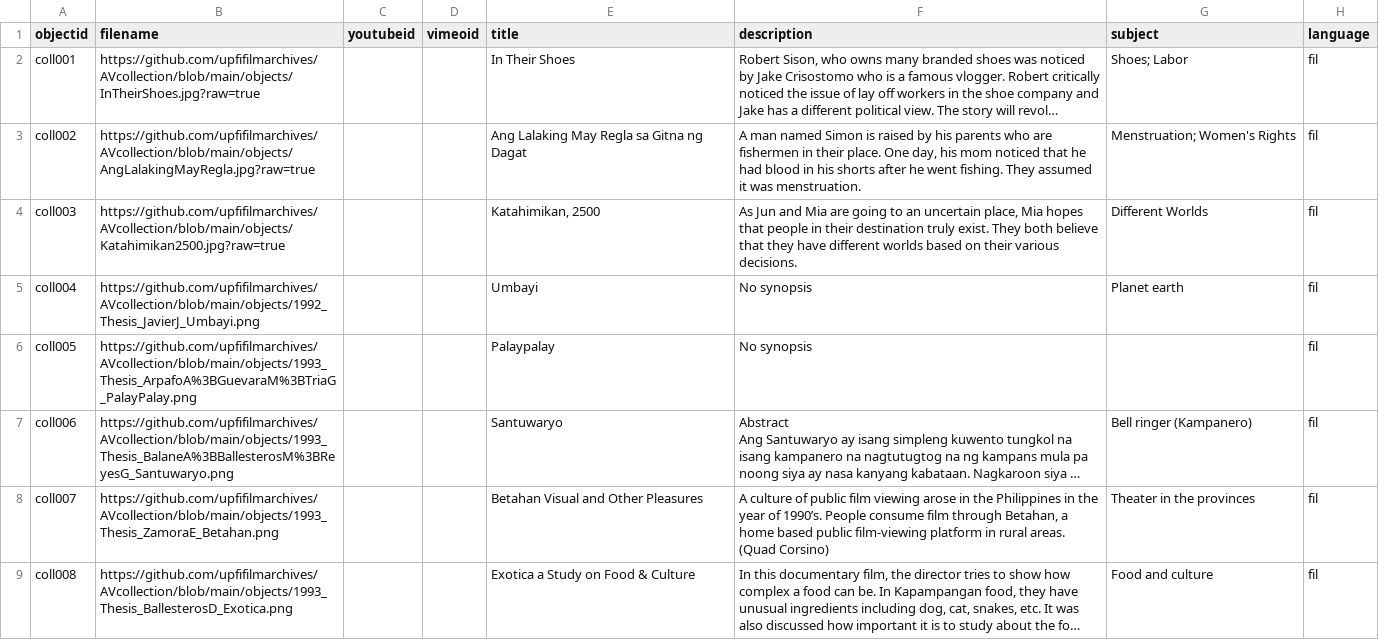
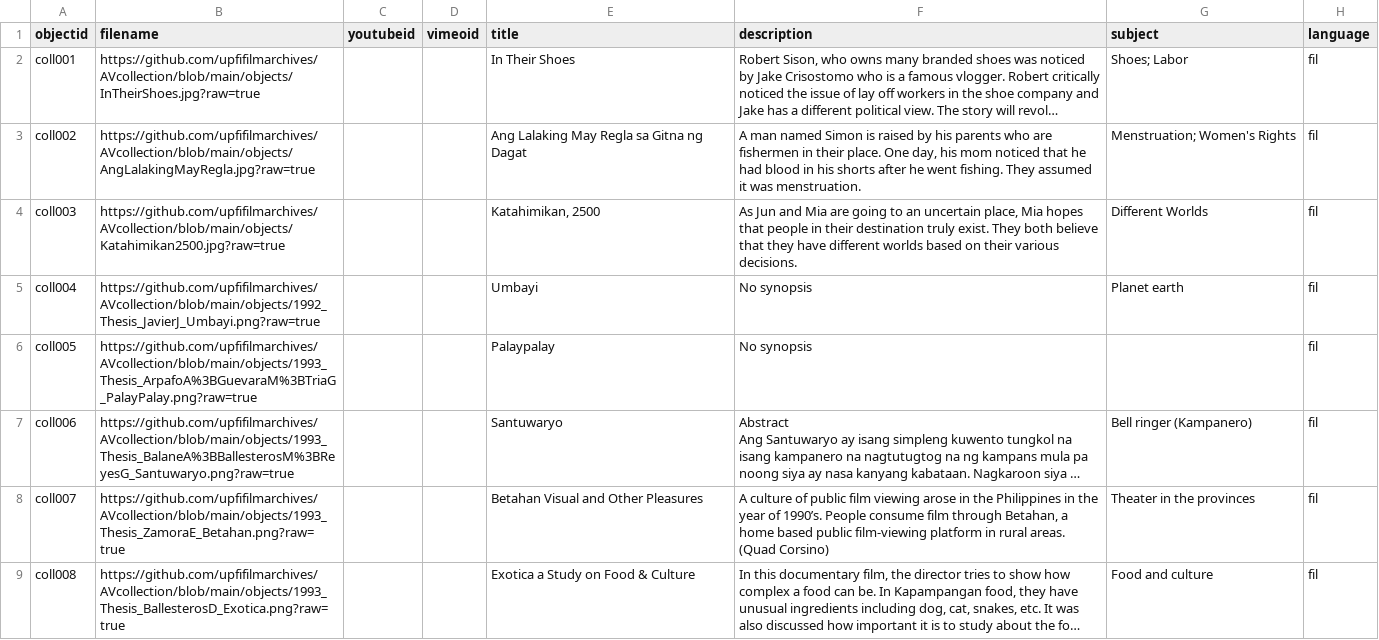
Before and after one commit to mrlessegers/AVcollection, a CSV file: _data/metadata.csv, drawn as a sheet; only a part is shown; long unchanged cells end in …; the diff covers the shown part only; the diff names each change by its address in the sheet, - before the commit and + after, or states it on an @@ line.

Commit message:
Add files via upload

```diff
--- a/_data/metadata.csv
+++ b/_data/metadata.csv
-B5 (filename): https://github.com/upfifilmarchives/AVcollection/blob/main/objects/1992_Thesis_JavierJ_Umbayi.png
+B5 (filename): https://github.com/upfifilmarchives/AVcollection/blob/main/objects/1992_Thesis_JavierJ_Umbayi.png?raw=true
-B6 (filename): https://github.com/upfifilmarchives/AVcollection/blob/main/objects/1993_Thesis_ArpafoA%3BGuevaraM%3BTriaG_PalayPalay.png
+B6 (filename): https://github.com/upfifilmarchives/AVcollection/blob/main/objects/1993_Thesis_ArpafoA%3BGuevaraM%3BTriaG_PalayPalay.png?raw=true
-B7 (filename): https://github.com/upfifilmarchives/AVcollection/blob/main/objects/1993_Thesis_BalaneA%3BBallesterosM%3BReyesG_Santuwaryo.png
+B7 (filename): https://github.com/upfifilmarchives/AVcollection/blob/main/objects/1993_Thesis_BalaneA%3BBallesterosM%3BReyesG_Santuwaryo.png?raw=true
-B8 (filename): https://github.com/upfifilmarchives/AVcollection/blob/main/objects/1993_Thesis_ZamoraE_Betahan.png
+B8 (filename): https://github.com/upfifilmarchives/AVcollection/blob/main/objects/1993_Thesis_ZamoraE_Betahan.png?raw=true
-B9 (filename): https://github.com/upfifilmarchives/AVcollection/blob/main/objects/1993_Thesis_BallesterosD_Exotica.png
+B9 (filename): https://github.com/upfifilmarchives/AVcollection/blob/main/objects/1993_Thesis_BallesterosD_Exotica.png?raw=true
```
Also changed, not shown: 5 edited cells elsewhere in this file.
